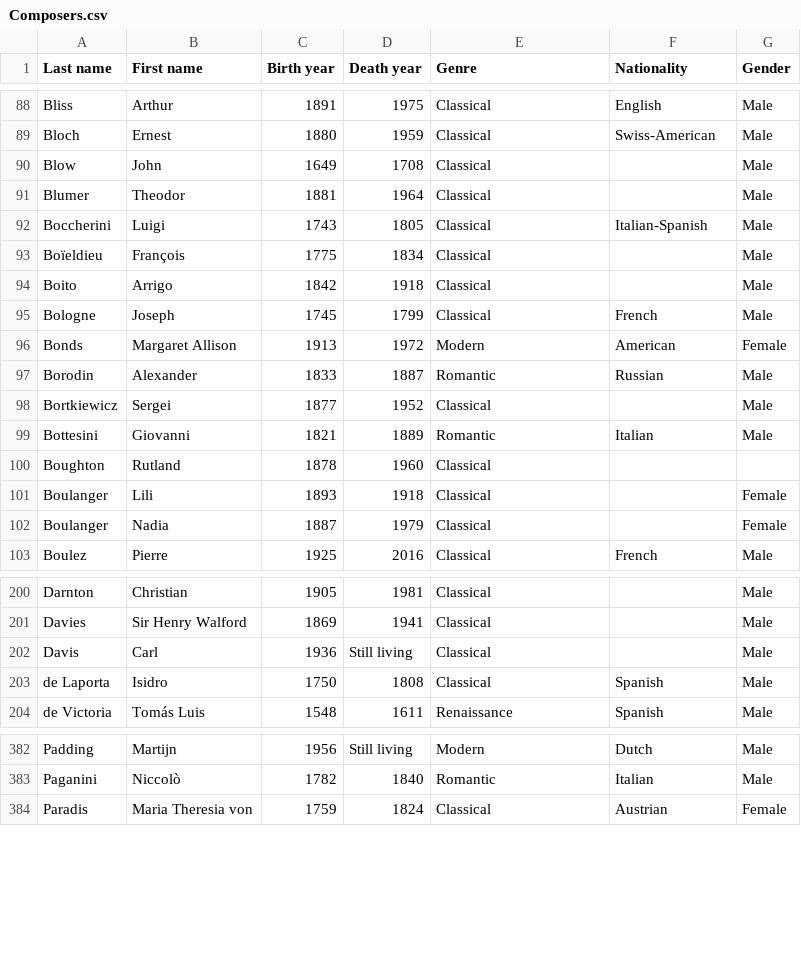
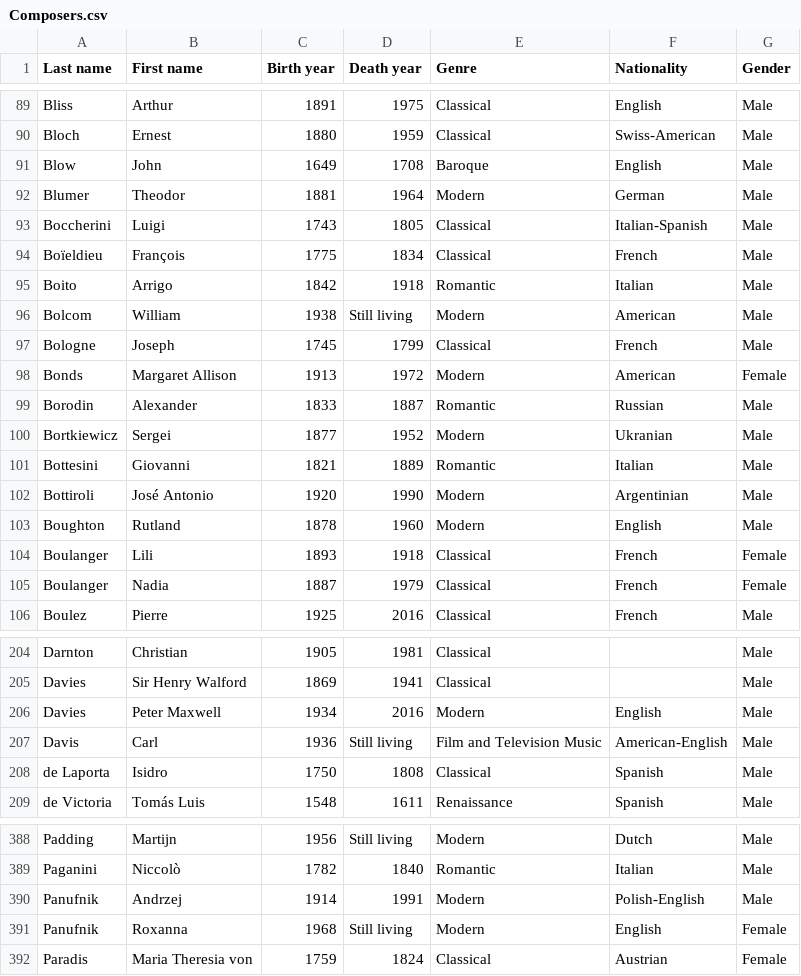
Before and after one commit to glennstreet/datasets, a CSV file: Composers.csv, drawn as a sheet; only a part is shown, gaps mark what is left out; the diff covers the shown part only.

Commit message:
Composers via the latest newsletters from
Presto Classical and Arkiv Music

```diff
--- a/Composers.csv
+++ b/Composers.csv
@@ -89,7 +90,8 @@ Bliss,Arthur,1891,1975,Classical,English,Male
 Bloch,Ernest,1880,1959,Classical,Swiss-American,Male
-Blow,John,1649,1708,Classical,,Male
-Blumer,Theodor,1881,1964,Classical,,Male
+Blow,John,1649,1708,Baroque,English,Male
+Blumer,Theodor,1881,1964,Modern,German,Male
 Boccherini,Luigi,1743,1805,Classical,Italian-Spanish,Male
-Boïeldieu,François,1775,1834,Classical,,Male
-Boito,Arrigo,1842,1918,Classical,,Male
+Boïeldieu,François,1775,1834,Classical,French,Male
+Boito,Arrigo,1842,1918,Romantic,Italian,Male
+Bolcom,William,1938,Still living,Modern,American,Male
 Bologne,Joseph,1745,1799,Classical,French,Male
@@ -97,7 +99,8 @@ Bonds,Margaret Allison,1913,1972,Modern,American,Female
 Borodin,Alexander,1833,1887,Romantic,Russian,Male
-Bortkiewicz,Sergei,1877,1952,Classical,,Male
+Bortkiewicz,Sergei,1877,1952,Modern,Ukranian,Male
 Bottesini,Giovanni,1821,1889,Romantic,Italian,Male
-Boughton,Rutland,1878,1960,Classical,,
-Boulanger,Lili,1893,1918,Classical,,Female
-Boulanger,Nadia,1887,1979,Classical,,Female
+Bottiroli,José Antonio,1920,1990,Modern,Argentinian,Male
+Boughton,Rutland,1878,1960,Modern,English,Male
+Boulanger,Lili,1893,1918,Classical,French,Female
+Boulanger,Nadia,1887,1979,Classical,French,Female
 Boulez,Pierre,1925,2016,Classical,French,Male
@@ -201,3 +205,4 @@ Darnton,Christian,1905,1981,Classical,,Male
 Davies,Sir Henry Walford,1869,1941,Classical,,Male
-Davis,Carl,1936,Still living,Classical,,Male
+Davies,Peter Maxwell,1934,2016,Modern,English,Male
+Davis,Carl,1936,Still living,Film and Television Music,American-English,Male
 de Laporta,Isidro,1750,1808,Classical,Spanish,Male
@@ -383,2 +389,4 @@ Padding,Martijn,1956,Still living,Modern,Dutch,Male
 Paganini,Niccolò,1782,1840,Romantic,Italian,Male
+Panufnik,Andrzej,1914,1991,Modern,Polish-English,Male
+Panufnik,Roxanna,1968,Still living,Modern,English,Female
 Paradis,Maria Theresia von,1759,1824,Classical,Austrian,Female
```
Also changed, not shown: 8 added rows and 24 edited cells elsewhere in this file.
